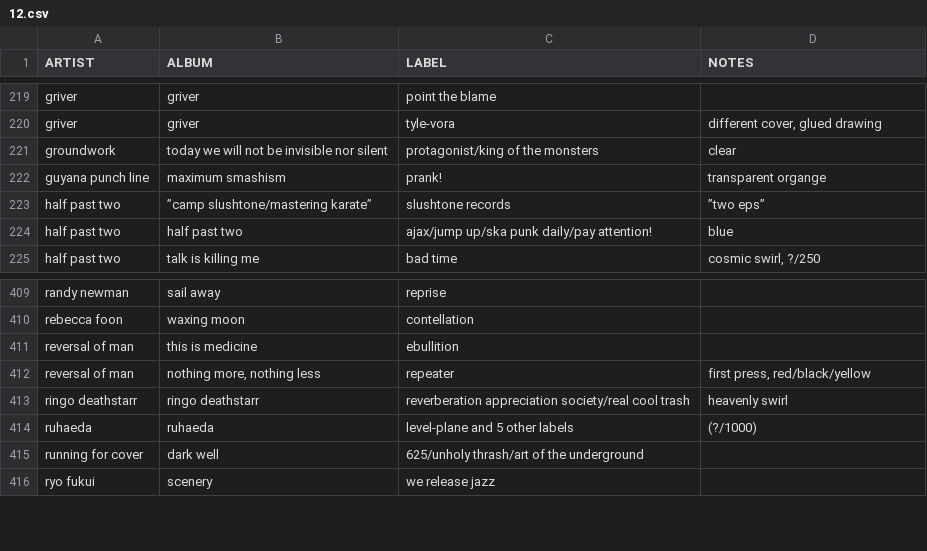
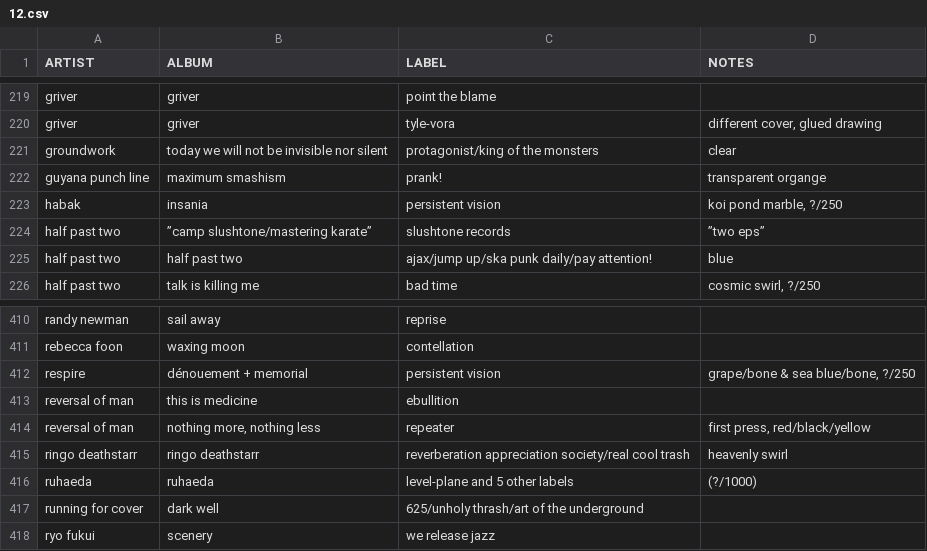
Before and after one commit to okjjj/tradelist, a CSV file: 12.csv, drawn as a sheet; only a part is shown, gaps mark what is left out.

```diff
--- a/12.csv
+++ b/12.csv
@@ -222,2 +222,3 @@ groundwork,today we will not be invisible nor silent,"protagonist/king of the mo
 guyana punch line,maximum smashism,prank!,transparent organge
+habak,insania,persistent vision,"koi pond marble, ?/250"
 half past two,”camp slushtone/mastering karate”,slushtone records,”two eps”
@@ -410,2 +411,3 @@ randy newman,sail away,reprise,""
 rebecca foon,waxing moon,contellation,""
+respire,"dénouement + memorial",persistent vision,"grape/bone & sea blue/bone, ?/250"
 reversal of man,this is medicine,ebullition,""
```
Also changed, not shown: tapes.csv.
